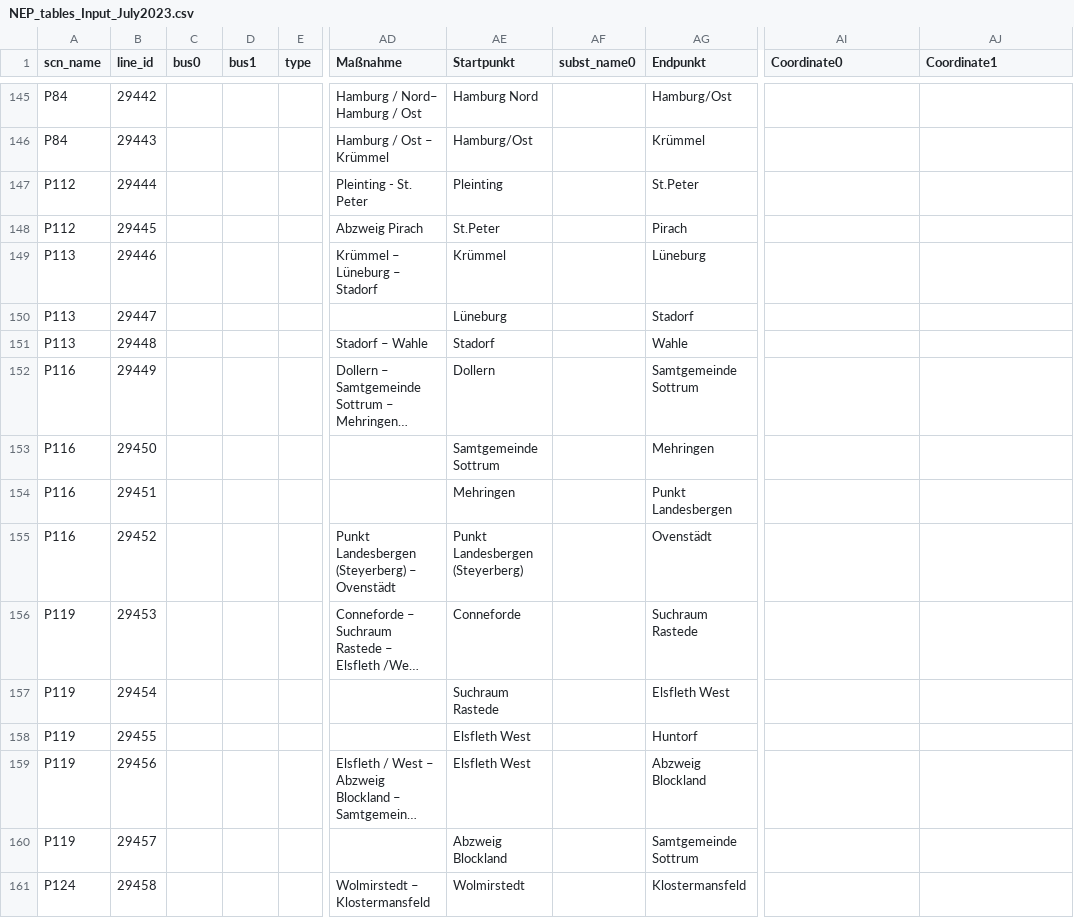
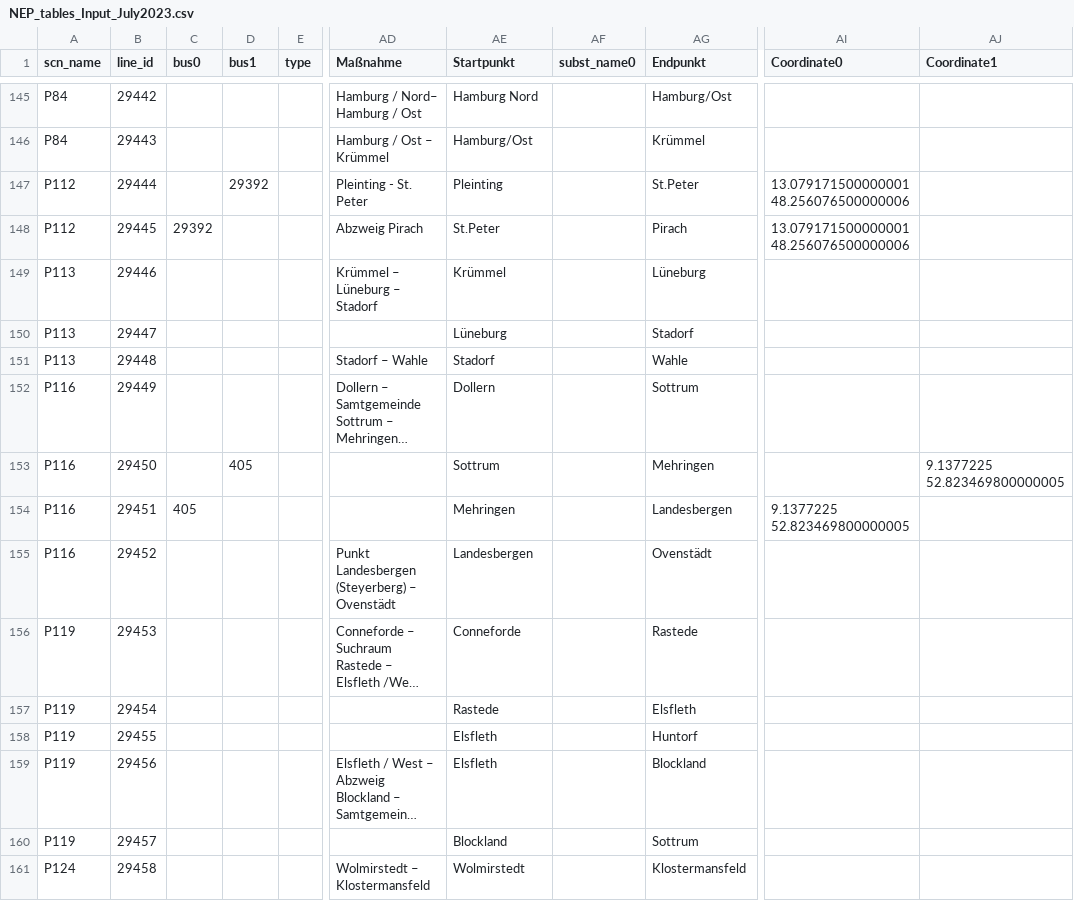
Before and after one commit to openego/powerd-data, a CSV file: src/egon/data/datasets/egon_etrago_line/NEP_tables_Input_July2023.csv, drawn as a sheet; only a part is shown, gaps mark what is left out; long unchanged cells end in …; the diff covers the shown part only; the diff names each change by its address in the sheet, - before the commit and + after, or states it on an @@ line.

Commit message:
updating inputable up to line 199

```diff
--- a/src/egon/data/datasets/egon_etrago_line/NEP_tables_Input_July2023.csv
+++ b/src/egon/data/datasets/egon_etrago_line/NEP_tables_Input_July2023.csv
-D147 (bus1): (empty)
+D147 (bus1): 29392
-AI147:AI148 (Coordinate0): (empty)
+AI147:AI148 (Coordinate0): 13.079171500000001 48.256076500000006
-C148 (bus0): (empty)
+C148 (bus0): 29392
-AG152 (Endpunkt): Samtgemeinde Sottrum
+AG152 (Endpunkt): Sottrum
-D153 (bus1): (empty)
+D153 (bus1): 405
-AE153 (Startpunkt): Samtgemeinde Sottrum
+AE153 (Startpunkt): Sottrum
-AJ153 (Coordinate1): (empty)
+AJ153 (Coordinate1): 9.1377225 52.823469800000005
-C154 (bus0): (empty)
+C154 (bus0): 405
-AG154 (Endpunkt): Punkt Landesbergen
+AG154 (Endpunkt): Landesbergen
-AI154 (Coordinate0): (empty)
+AI154 (Coordinate0): 9.1377225 52.823469800000005
-AE155 (Startpunkt): Punkt Landesbergen (Steyerberg)
+AE155 (Startpunkt): Landesbergen
-AG156 (Endpunkt): Suchraum Rastede
+AG156 (Endpunkt): Rastede
-AE157 (Startpunkt): Suchraum Rastede
+AE157 (Startpunkt): Rastede
-AG157 (Endpunkt): Elsfleth West
+AG157 (Endpunkt): Elsfleth
-AE158:AE159 (Startpunkt): Elsfleth West
+AE158:AE159 (Startpunkt): Elsfleth
-AG159 (Endpunkt): Abzweig Blockland
+AG159 (Endpunkt): Blockland
-AE160 (Startpunkt): Abzweig Blockland
+AE160 (Startpunkt): Blockland
-AG160 (Endpunkt): Samtgemeinde Sottrum
+AG160 (Endpunkt): Sottrum
```
Also changed, not shown: 32 edited cells elsewhere in this file, 1 other file.
